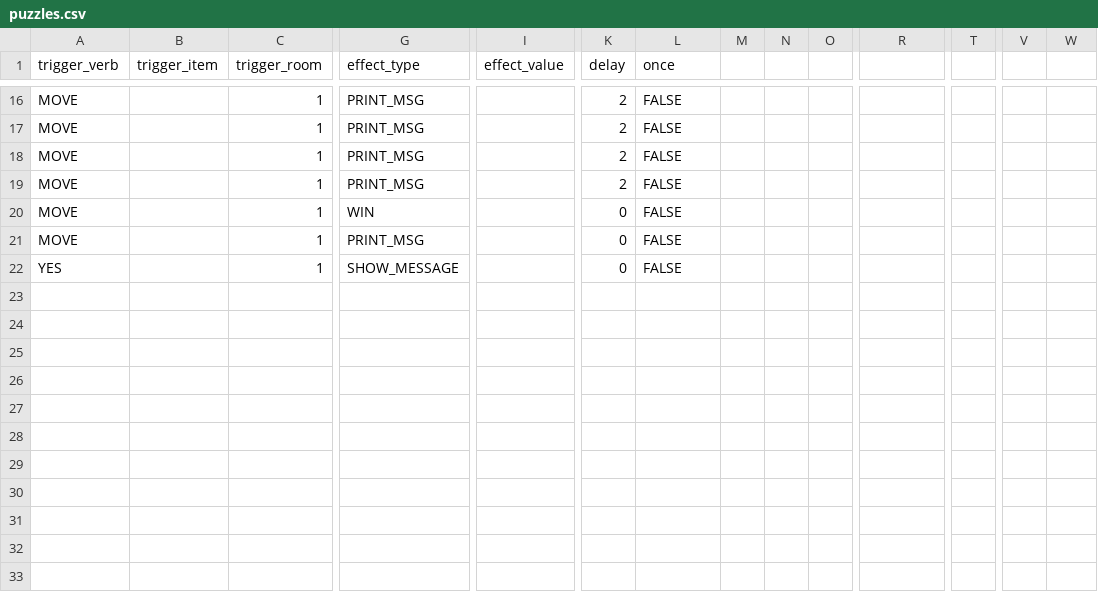
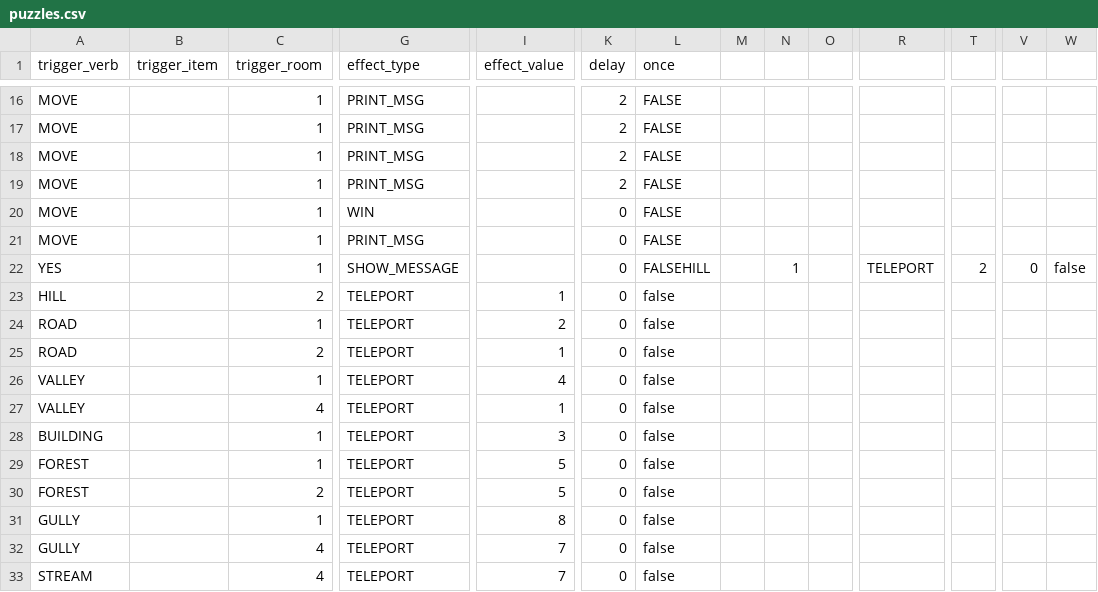
Before and after one commit to ICTSoEasy/text-based-adventure-game, a CSV file: puzzles.csv, drawn as a sheet; only a part is shown, gaps mark what is left out; rows hold the shown columns only; the diff names each change by its address in the sheet, - before the commit and + after, or states it on an @@ line.

```diff
--- a/puzzles.csv
+++ b/puzzles.csv
-L22 (once): FALSE
+L22 (once): FALSEHILL
-N22: (empty)
+N22: 1
-R22: (empty)
+R22: TELEPORT
-T22: (empty)
+T22: 2
-V22: (empty)
+V22: 0
-W22: (empty)
+W22: false
+row 23: HILL |  | 2 | TELEPORT | 1 | 0 | false
+row 24: ROAD |  | 1 | TELEPORT | 2 | 0 | false
+row 25: ROAD |  | 2 | TELEPORT | 1 | 0 | false
+row 26: VALLEY |  | 1 | TELEPORT | 4 | 0 | false
+row 27: VALLEY |  | 4 | TELEPORT | 1 | 0 | false
+row 28: BUILDING |  | 1 | TELEPORT | 3 | 0 | false
+row 29: FOREST |  | 1 | TELEPORT | 5 | 0 | false
+row 30: FOREST |  | 2 | TELEPORT | 5 | 0 | false
+row 31: GULLY |  | 1 | TELEPORT | 8 | 0 | false
+row 32: GULLY |  | 4 | TELEPORT | 7 | 0 | false
+row 33: STREAM |  | 4 | TELEPORT | 7 | 0 | false
```
Also changed, not shown: 30 other files.
